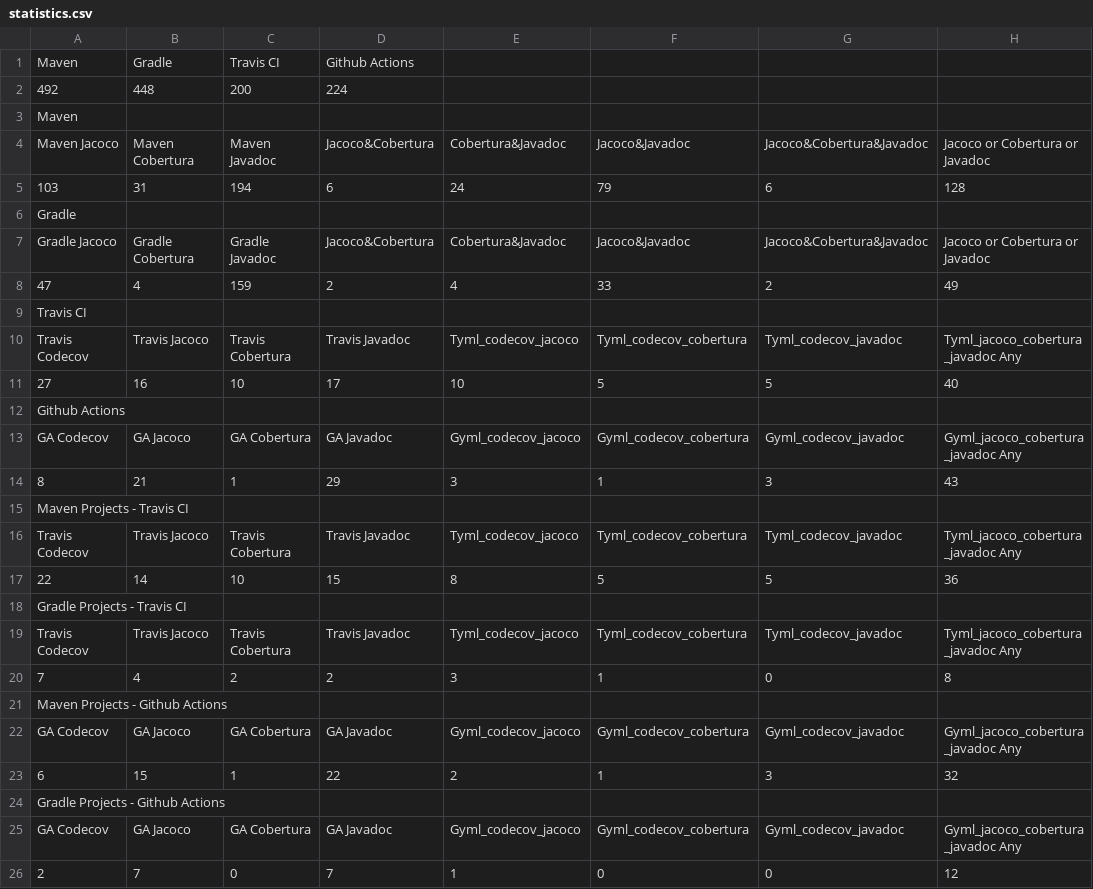
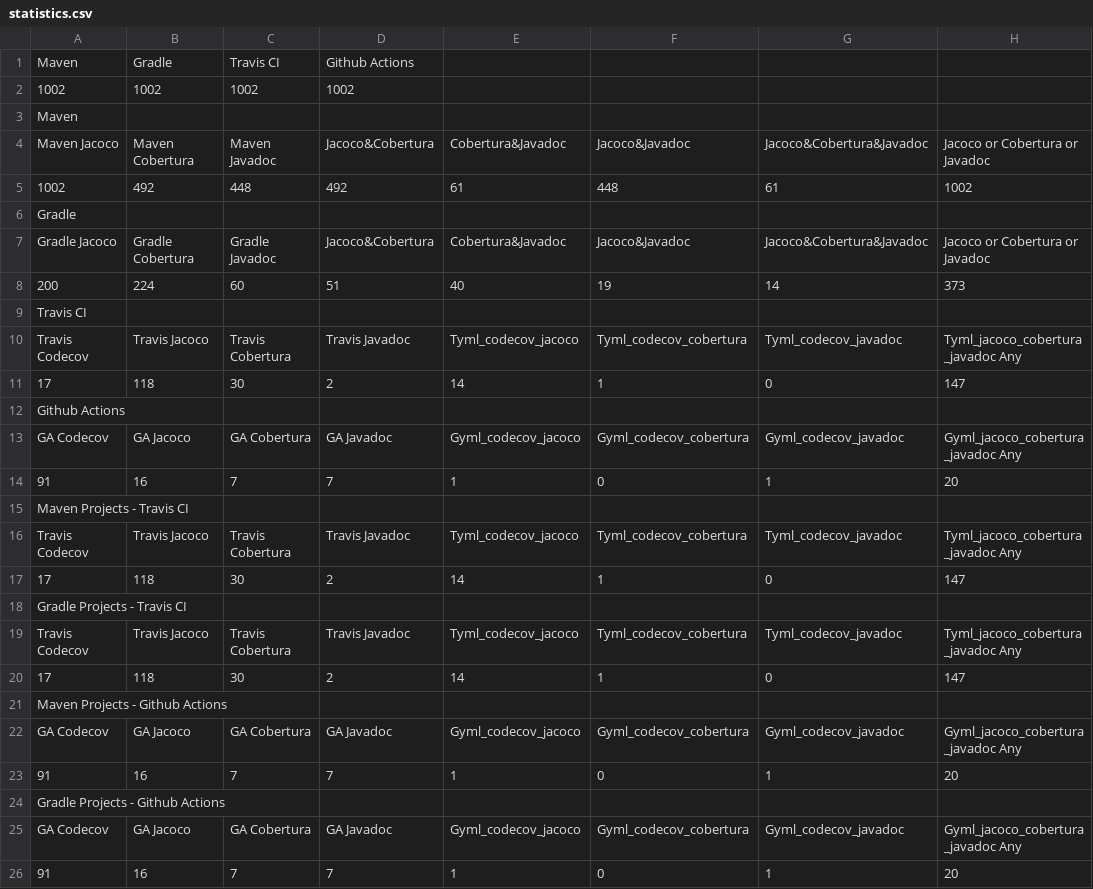
Before and after one commit to bsknblc/optimizing-ci-builds, a CSV file: statistics.csv, drawn as a sheet; removed rows and columns are numbered as before the commit, all else as after; the diff names each change by its address in the sheet, - before the commit and + after, or states it on an @@ line.

```diff
--- a/statistics.csv
+++ b/statistics.csv
-row 2: 492 | 448 | 200 | 224
+row 2: 1002 | 1002 | 1002 | 1002
-row 5: 103 | 31 | 194 | 6 | 24 | 79 | 6 | 128
+row 5: 1002 | 492 | 448 | 492 | 61 | 448 | 61 | 1002
-row 8: 47 | 4 | 159 | 2 | 4 | 33 | 2 | 49
+row 8: 200 | 224 | 60 | 51 | 40 | 19 | 14 | 373
-row 11: 27 | 16 | 10 | 17 | 10 | 5 | 5 | 40
+row 11: 17 | 118 | 30 | 2 | 14 | 1 | 0 | 147
-row 14: 8 | 21 | 1 | 29 | 3 | 1 | 3 | 43
+row 14: 91 | 16 | 7 | 7 | 1 | 0 | 1 | 20
-row 17: 22 | 14 | 10 | 15 | 8 | 5 | 5 | 36
+row 17: 17 | 118 | 30 | 2 | 14 | 1 | 0 | 147
-row 20: 7 | 4 | 2 | 2 | 3 | 1 | 0 | 8
+row 20: 17 | 118 | 30 | 2 | 14 | 1 | 0 | 147
-row 23: 6 | 15 | 1 | 22 | 2 | 1 | 3 | 32
+row 23: 91 | 16 | 7 | 7 | 1 | 0 | 1 | 20
-row 26: 2 | 7 | 0 | 7 | 1 | 0 | 0 | 12
+row 26: 91 | 16 | 7 | 7 | 1 | 0 | 1 | 20
```
Also changed, not shown: 1 other file.
